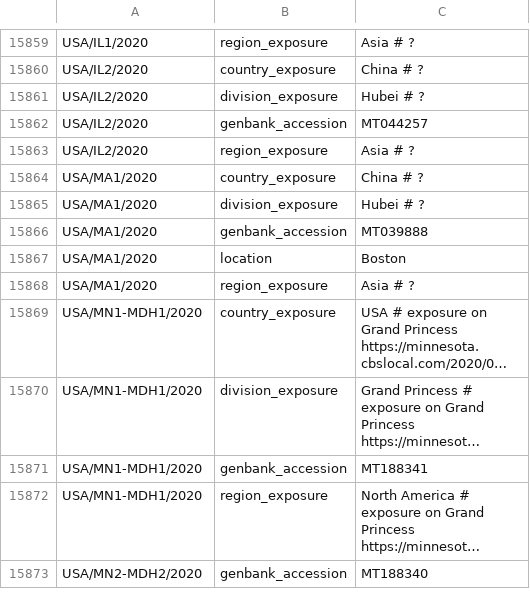
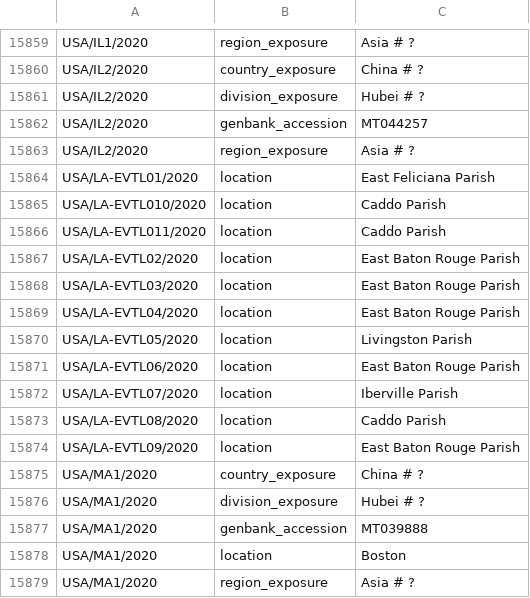
Before and after one commit to nextstrain/ncov-ingest, a TSV file: source-data/annotations.tsv, drawn as a sheet; only a part is shown, gaps mark what is left out; the shorter side is filled out with more unchanged rows; long unchanged cells end in …; the diff names each change by its address in the sheet, - before the commit and + after, or states it on an @@ line.

Commit message:
add locations to louisiana

```diff
--- a/source-data/annotations.tsv
+++ b/source-data/annotations.tsv
+row 15864: USA/LA-EVTL01/2020 | location | East Feliciana Parish
+row 15865: USA/LA-EVTL010/2020 | location | Caddo Parish
+row 15866: USA/LA-EVTL011/2020 | location | Caddo Parish
+row 15867: USA/LA-EVTL02/2020 | location | East Baton Rouge Parish
+row 15868: USA/LA-EVTL03/2020 | location | East Baton Rouge Parish
+row 15869: USA/LA-EVTL04/2020 | location | East Baton Rouge Parish
+row 15870: USA/LA-EVTL05/2020 | location | Livingston Parish
+row 15871: USA/LA-EVTL06/2020 | location | East Baton Rouge Parish
+row 15872: USA/LA-EVTL07/2020 | location | Iberville Parish
+row 15873: USA/LA-EVTL08/2020 | location | Caddo Parish
+row 15874: USA/LA-EVTL09/2020 | location | East Baton Rouge Parish
```
